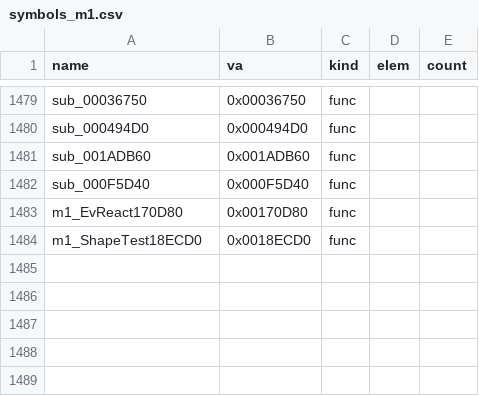
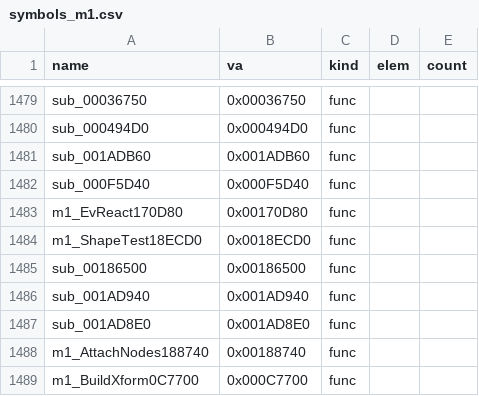
Before and after one commit to Pallypots/Project-Soul-Robber, a CSV file: config/symbols_m1.csv, drawn as a sheet; only a part is shown, gaps mark what is left out.

```diff
--- a/config/symbols_m1.csv
+++ b/config/symbols_m1.csv
@@ -1484 +1484,6 @@ m1_EvReact170D80,0x00170D80,func,,
 m1_ShapeTest18ECD0,0x0018ECD0,func,,
+sub_00186500,0x00186500,func,,
+sub_001AD940,0x001AD940,func,,
+sub_001AD8E0,0x001AD8E0,func,,
+m1_AttachNodes188740,0x00188740,func,,
+m1_BuildXform0C7700,0x000C7700,func,,
```
Also changed, not shown: config/function_states_m1.csv, 2 other files.
